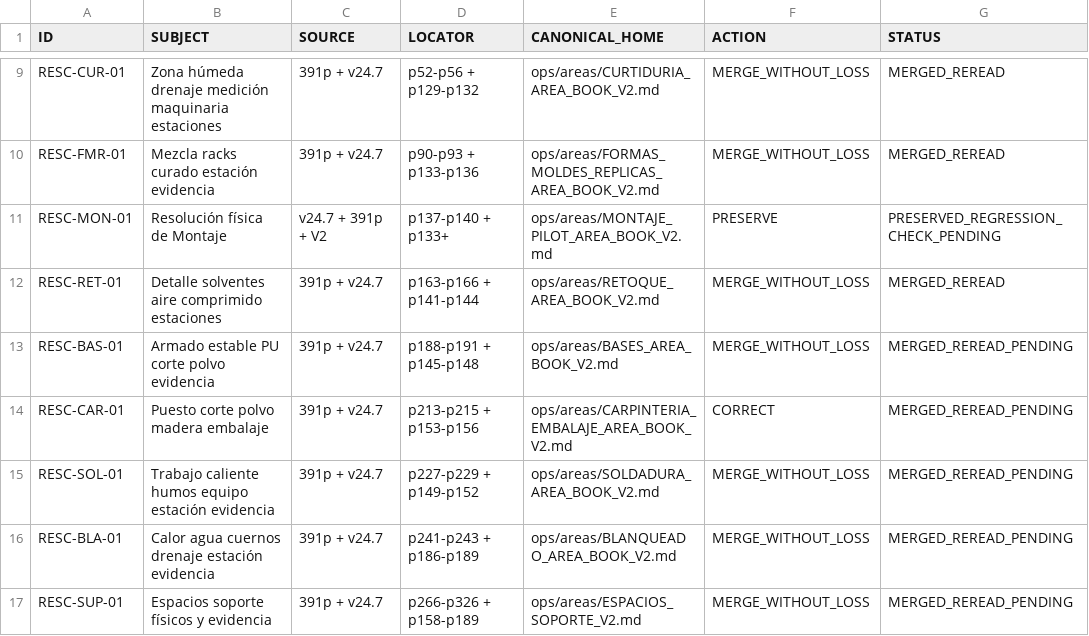
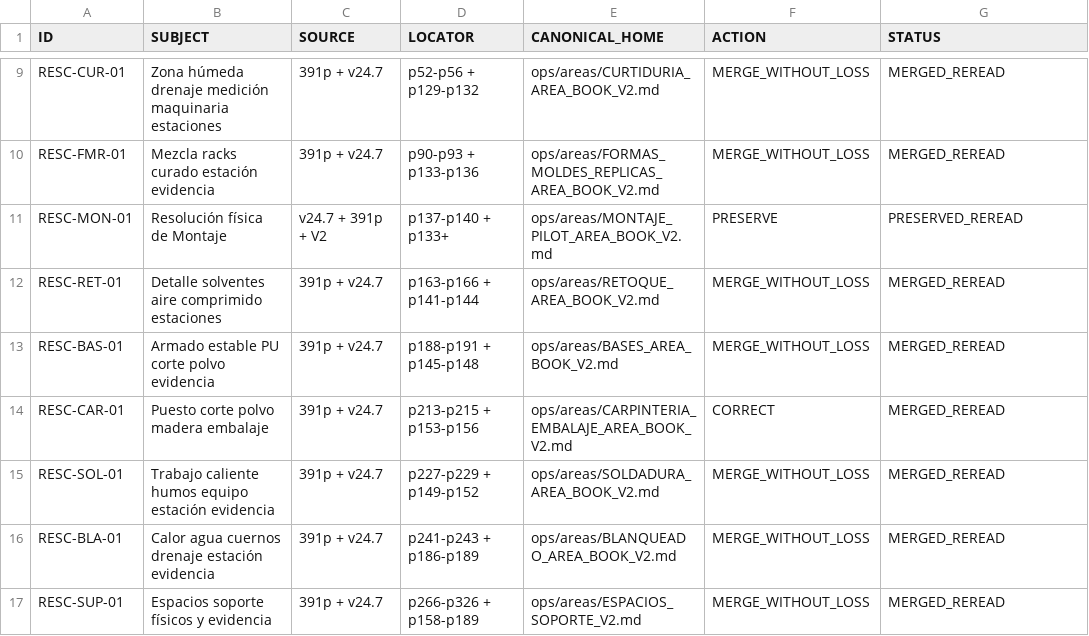
Before and after one commit to romerobarcenabraulio-hash/ROCA-TAX, a CSV file: ops/control/ROCA_AREA_RESOLUTION_RESCUE_LEDGER_V1.csv, drawn as a sheet; only a part is shown, gaps mark what is left out.

Commit message:
Close reread status for remaining area rescue rows

```diff
--- a/ops/control/ROCA_AREA_RESOLUTION_RESCUE_LEDGER_V1.csv
+++ b/ops/control/ROCA_AREA_RESOLUTION_RESCUE_LEDGER_V1.csv
@@ -10,8 +10,8 @@ RESC-CUR-01,Zona húmeda drenaje medición maquinaria estaciones,391p + v24.7,p5
 RESC-FMR-01,Mezcla racks curado estación evidencia,391p + v24.7,p90-p93 + p133-p136,ops/areas/FORMAS_MOLDES_REPLICAS_AREA_BOOK_V2.md,MERGE_WITHOUT_LOSS,MERGED_REREAD
-RESC-MON-01,Resolución física de Montaje,v24.7 + 391p + V2,p137-p140 + p133+,ops/areas/MONTAJE_PILOT_AREA_BOOK_V2.md,PRESERVE,PRESERVED_REGRESSION_CHECK_PENDING
+RESC-MON-01,Resolución física de Montaje,v24.7 + 391p + V2,p137-p140 + p133+,ops/areas/MONTAJE_PILOT_AREA_BOOK_V2.md,PRESERVE,PRESERVED_REREAD
 RESC-RET-01,Detalle solventes aire comprimido estaciones,391p + v24.7,p163-p166 + p141-p144,ops/areas/RETOQUE_AREA_BOOK_V2.md,MERGE_WITHOUT_LOSS,MERGED_REREAD
-RESC-BAS-01,Armado estable PU corte polvo evidencia,391p + v24.7,p188-p191 + p145-p148,ops/areas/BASES_AREA_BOOK_V2.md,MERGE_WITHOUT_LOSS,MERGED_REREAD_PENDING
-RESC-CAR-01,Puesto corte polvo madera embalaje,391p + v24.7,p213-p215 + p153-p156,ops/areas/CARPINTERIA_EMBALAJE_AREA_BOOK_V2.md,CORRECT,MERGED_REREAD_PENDING
-RESC-SOL-01,Trabajo caliente humos equipo estación evidencia,391p + v24.7,p227-p229 + p149-p152,ops/areas/SOLDADURA_AREA_BOOK_V2.md,MERGE_WITHOUT_LOSS,MERGED_REREAD_PENDING
-RESC-BLA-01,Calor agua cuernos drenaje estación evidencia,391p + v24.7,p241-p243 + p186-p189,ops/areas/BLANQUEADO_AREA_BOOK_V2.md,MERGE_WITHOUT_LOSS,MERGED_REREAD_PENDING
-RESC-SUP-01,Espacios soporte físicos y evidencia,391p + v24.7,p266-p326 + p158-p189,ops/areas/ESPACIOS_SOPORTE_V2.md,MERGE_WITHOUT_LOSS,MERGED_REREAD_PENDING
+RESC-BAS-01,Armado estable PU corte polvo evidencia,391p + v24.7,p188-p191 + p145-p148,ops/areas/BASES_AREA_BOOK_V2.md,MERGE_WITHOUT_LOSS,MERGED_REREAD
+RESC-CAR-01,Puesto corte polvo madera embalaje,391p + v24.7,p213-p215 + p153-p156,ops/areas/CARPINTERIA_EMBALAJE_AREA_BOOK_V2.md,CORRECT,MERGED_REREAD
+RESC-SOL-01,Trabajo caliente humos equipo estación evidencia,391p + v24.7,p227-p229 + p149-p152,ops/areas/SOLDADURA_AREA_BOOK_V2.md,MERGE_WITHOUT_LOSS,MERGED_REREAD
+RESC-BLA-01,Calor agua cuernos drenaje estación evidencia,391p + v24.7,p241-p243 + p186-p189,ops/areas/BLANQUEADO_AREA_BOOK_V2.md,MERGE_WITHOUT_LOSS,MERGED_REREAD
+RESC-SUP-01,Espacios soporte físicos y evidencia,391p + v24.7,p266-p326 + p158-p189,ops/areas/ESPACIOS_SOPORTE_V2.md,MERGE_WITHOUT_LOSS,MERGED_REREAD
```
